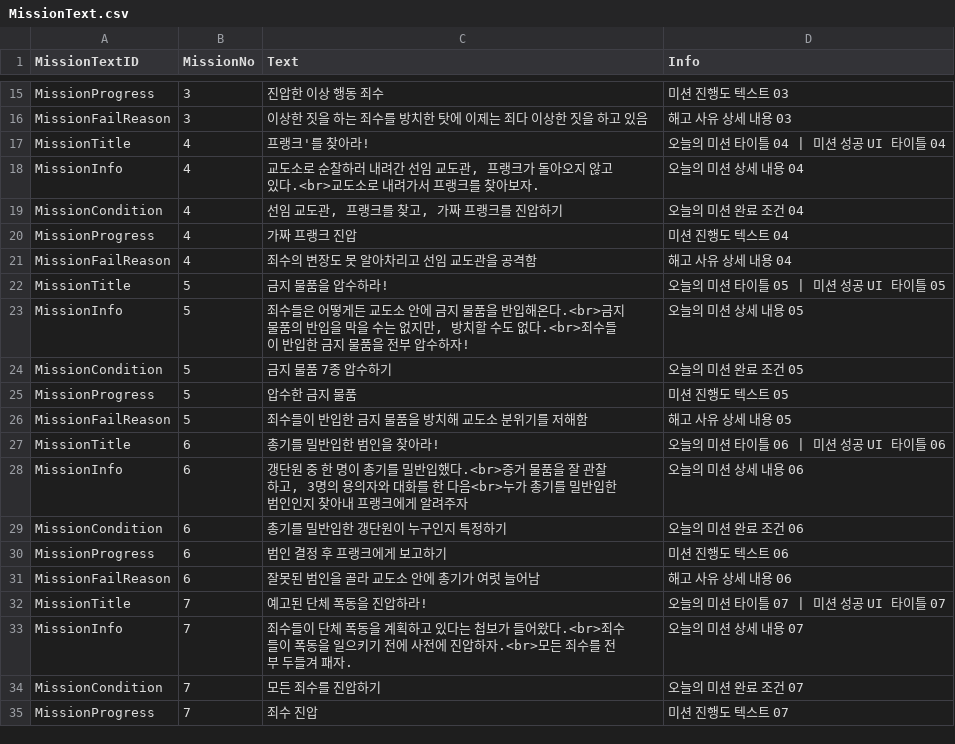
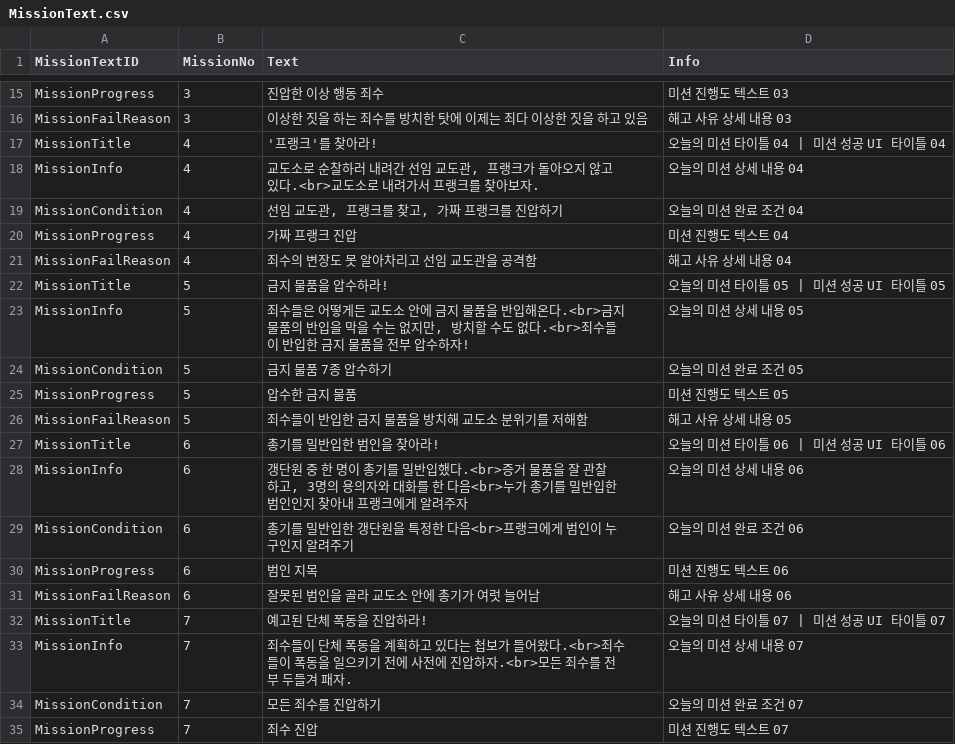
Before and after one commit to whoman4233/CanISleepTonightProject, a CSV file: Assets/07_Data/03_CSV/MissionText.csv, drawn as a sheet; only a part is shown, gaps mark what is left out.

Commit message:
docs: 미션 텍스트 변경

```diff
--- a/Assets/07_Data/03_CSV/MissionText.csv
+++ b/Assets/07_Data/03_CSV/MissionText.csv
@@ -16,3 +16,3 @@ MissionProgress,3,진압한 이상 행동 죄수,미션 진행도 텍스트 03
 MissionFailReason,3,이상한 짓을 하는 죄수를 방치한 탓에 이제는 죄다 이상한 짓을 하고 있음,해고 사유 상세 내용 03
-MissionTitle,4,프랭크'를 찾아라!,오늘의 미션 타이틀 04 | 미션 성공 UI 타이틀 04
+MissionTitle,4,'프랭크'를 찾아라!,오늘의 미션 타이틀 04 | 미션 성공 UI 타이틀 04
 MissionInfo,4,"교도소로 순찰하러 내려간 선임 교도관, 프랭크가 돌아오지 않고 있다.<br>교도소로 내려가서 프랭크를 찾아보자.",오늘의 미션 상세 내용 04
@@ -28,4 +28,4 @@ MissionTitle,6,총기를 밀반입한 범인을 찾아라!,오늘의 미션 타
 MissionInfo,6,"갱단원 중 한 명이 총기를 밀반입했다.<br>증거 물품을 잘 관찰하고, 3명의 용의자와 대화를 한 다음<br>누가 총기를 밀반입한 범인인지 찾아내 프랭크에게 알려주자",오늘의 미션 상세 내용 06
-MissionCondition,6,총기를 밀반입한 갱단원이 누구인지 특정하기,오늘의 미션 완료 조건 06
-MissionProgress,6,범인 결정 후 프랭크에게 보고하기,미션 진행도 텍스트 06
+MissionCondition,6,총기를 밀반입한 갱단원을 특정한 다음<br>프랭크에게 범인이 누구인지 알려주기,오늘의 미션 완료 조건 06
+MissionProgress,6,범인 지목,미션 진행도 텍스트 06
 MissionFailReason,6,잘못된 범인을 골라 교도소 안에 총기가 여럿 늘어남,해고 사유 상세 내용 06
```
